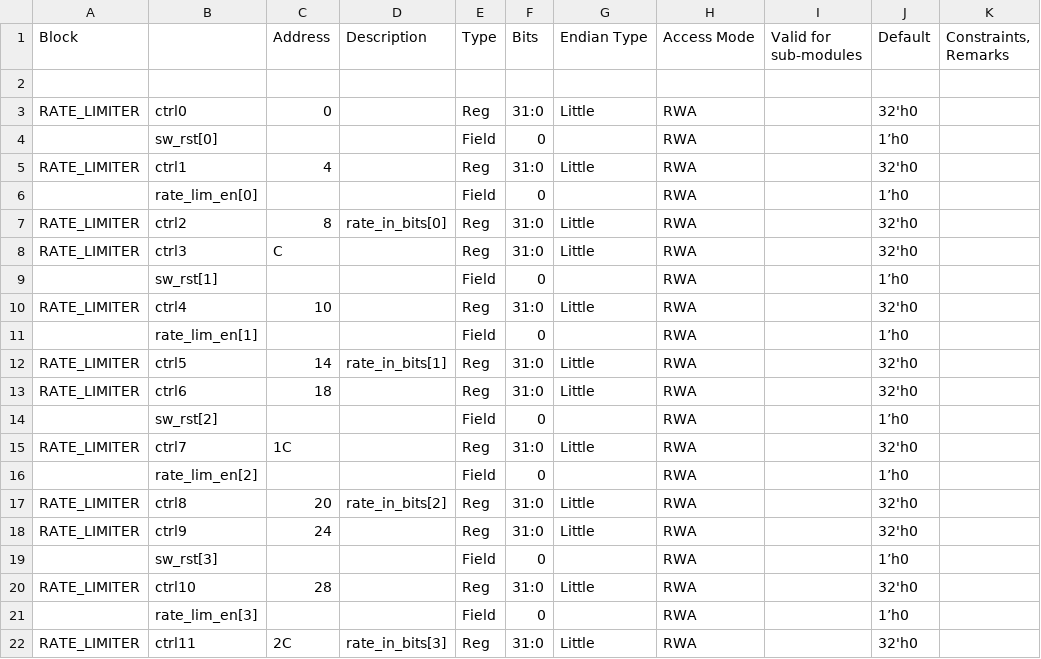
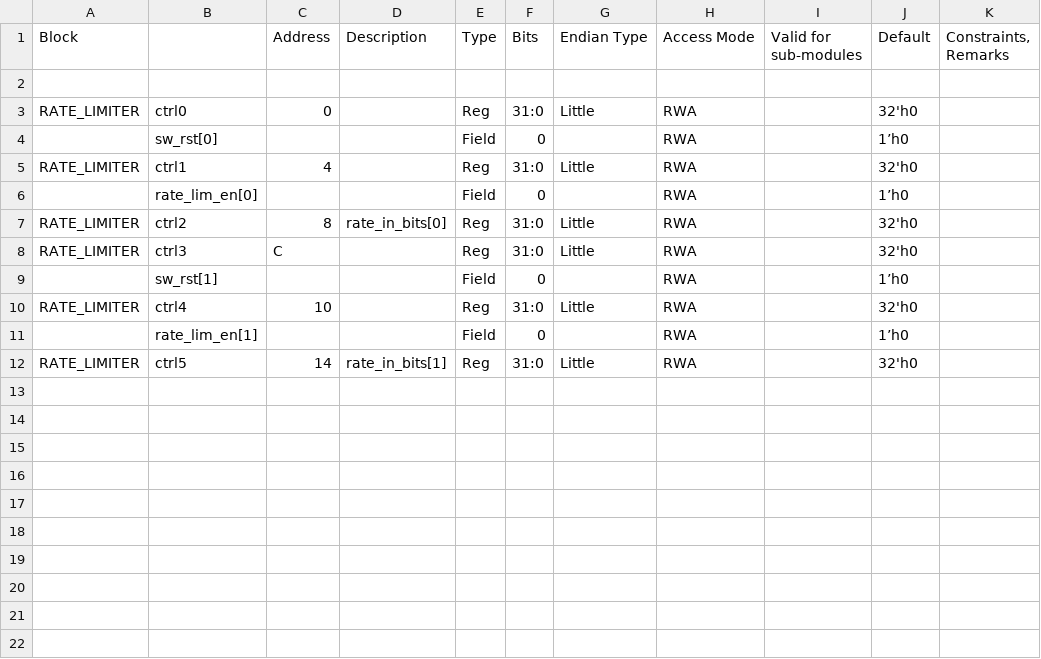
Before and after one commit to jromwu/OSNT-PLUS, a CSV file: hw/lib/contrib/osnt_rate_limiter_v1_0_0/data/module_generation.csv, drawn as a sheet; the diff names each change by its address in the sheet, - before the commit and + after, or states it on an @@ line.

Commit message:
Rate Limiter: remove the unused regs

```diff
--- a/hw/lib/contrib/osnt_rate_limiter_v1_0_0/data/module_generation.csv
+++ b/hw/lib/contrib/osnt_rate_limiter_v1_0_0/data/module_generation.csv
-row 13: RATE_LIMITER | ctrl6 | 18 |  | Reg | 31:0 | Little | RWA |  | 32'h0
-row 14:  | sw_rst[2] |  |  | Field | 0 |  | RWA |  | 1’h0
-row 15: RATE_LIMITER | ctrl7 | 1C |  | Reg | 31:0 | Little | RWA |  | 32'h0
-row 16:  | rate_lim_en[2] |  |  | Field | 0 |  | RWA |  | 1’h0
-row 17: RATE_LIMITER | ctrl8 | 20 | rate_in_bits[2] | Reg | 31:0 | Little | RWA |  | 32'h0
-row 18: RATE_LIMITER | ctrl9 | 24 |  | Reg | 31:0 | Little | RWA |  | 32'h0
-row 19:  | sw_rst[3] |  |  | Field | 0 |  | RWA |  | 1’h0
-row 20: RATE_LIMITER | ctrl10 | 28 |  | Reg | 31:0 | Little | RWA |  | 32'h0
-row 21:  | rate_lim_en[3] |  |  | Field | 0 |  | RWA |  | 1’h0
-row 22: RATE_LIMITER | ctrl11 | 2C | rate_in_bits[3] | Reg | 31:0 | Little | RWA |  | 32'h0
```
Also changed, not shown: 4 other files.
